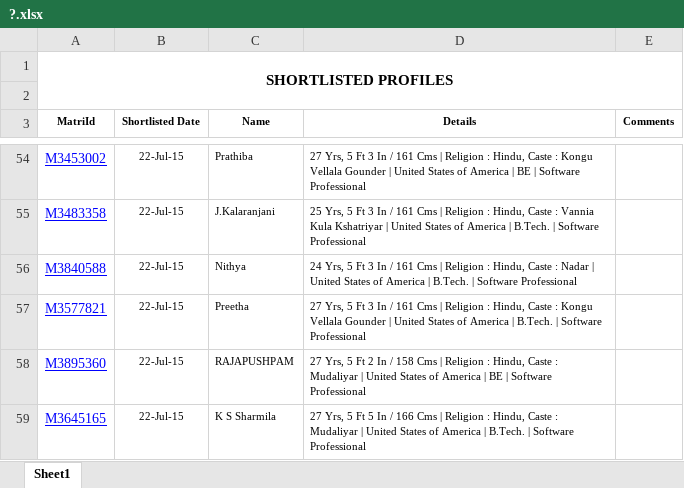
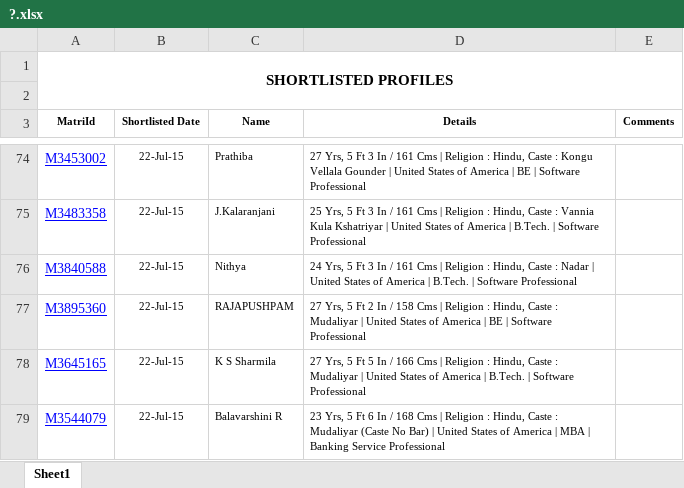
Before and after one commit to venkatasubramani/nightmare, an Excel workbook: assets/?.xlsx, sheet Sheet1, drawn as a sheet; only a part is shown, gaps mark what is left out; the shorter side is filled out with more unchanged rows; values as stored, in another font and other column widths than the file's, no borders; removed rows and columns are numbered as before the commit, all else as after; the diff covers the shown part only; the diff names each change by its address in the sheet, - before the commit and + after, or states it on an @@ line.

```diff
--- a/assets/?.xlsx (sheet Sheet1)
+++ b/assets/?.xlsx (sheet Sheet1)
-row 57: M3577821 | 22-Jul-15 | Preetha | 27 Yrs, 5 Ft 3 In / 161 Cms | Religion : Hindu, Caste : Kongu Vellala Gounder | United States of America | B.Tech. | Software Professional
```
Also changed, not shown: 21 added rows and 1 removed row elsewhere in this sheet, assets/._?.xlsx, 10 other files.
